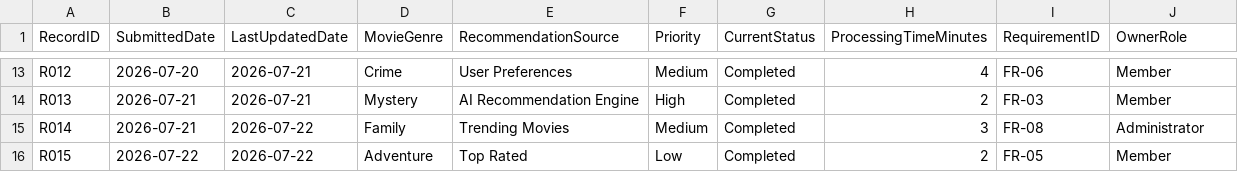
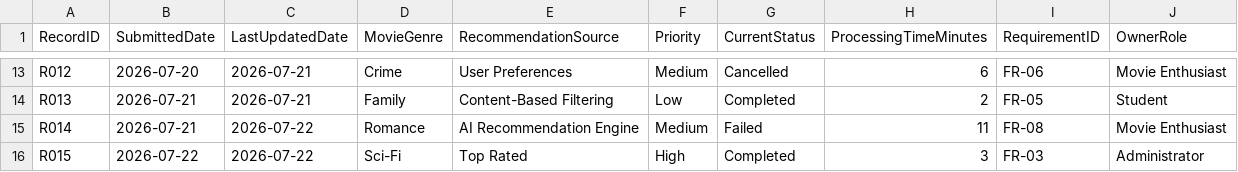
Before and after one commit to htutarkar67/ICT111-WatchMate-MVP, a CSV file: data/lab11_prototype_records.csv, drawn as a sheet; only a part is shown, gaps mark what is left out; the diff covers the shown part only; the diff names each change by its address in the sheet, - before the commit and + after, or states it on an @@ line.

```diff
--- a/data/lab11_prototype_records.csv
+++ b/data/lab11_prototype_records.csv
-G13 (CurrentStatus): Completed
+G13 (CurrentStatus): Cancelled
-H13 (ProcessingTimeMinutes): 4
+H13 (ProcessingTimeMinutes): 6
-J13 (OwnerRole): Member
+J13 (OwnerRole): Movie Enthusiast
-D14 (MovieGenre): Mystery
+D14 (MovieGenre): Family
-E14 (RecommendationSource): AI Recommendation Engine
+E14 (RecommendationSource): Content-Based Filtering
-F14 (Priority): High
+F14 (Priority): Low
-I14 (RequirementID): FR-03
+I14 (RequirementID): FR-05
-J14 (OwnerRole): Member
+J14 (OwnerRole): Student
-D15 (MovieGenre): Family
+D15 (MovieGenre): Romance
-E15 (RecommendationSource): Trending Movies
+E15 (RecommendationSource): AI Recommendation Engine
-G15 (CurrentStatus): Completed
+G15 (CurrentStatus): Failed
-H15 (ProcessingTimeMinutes): 3
+H15 (ProcessingTimeMinutes): 11
-J15 (OwnerRole): Administrator
+J15 (OwnerRole): Movie Enthusiast
-D16 (MovieGenre): Adventure
+D16 (MovieGenre): Sci-Fi
-F16 (Priority): Low
+F16 (Priority): High
-H16 (ProcessingTimeMinutes): 2
+H16 (ProcessingTimeMinutes): 3
-I16 (RequirementID): FR-05
+I16 (RequirementID): FR-03
-J16 (OwnerRole): Member
+J16 (OwnerRole): Administrator
```
Also changed, not shown: 30 edited cells elsewhere in this file.
